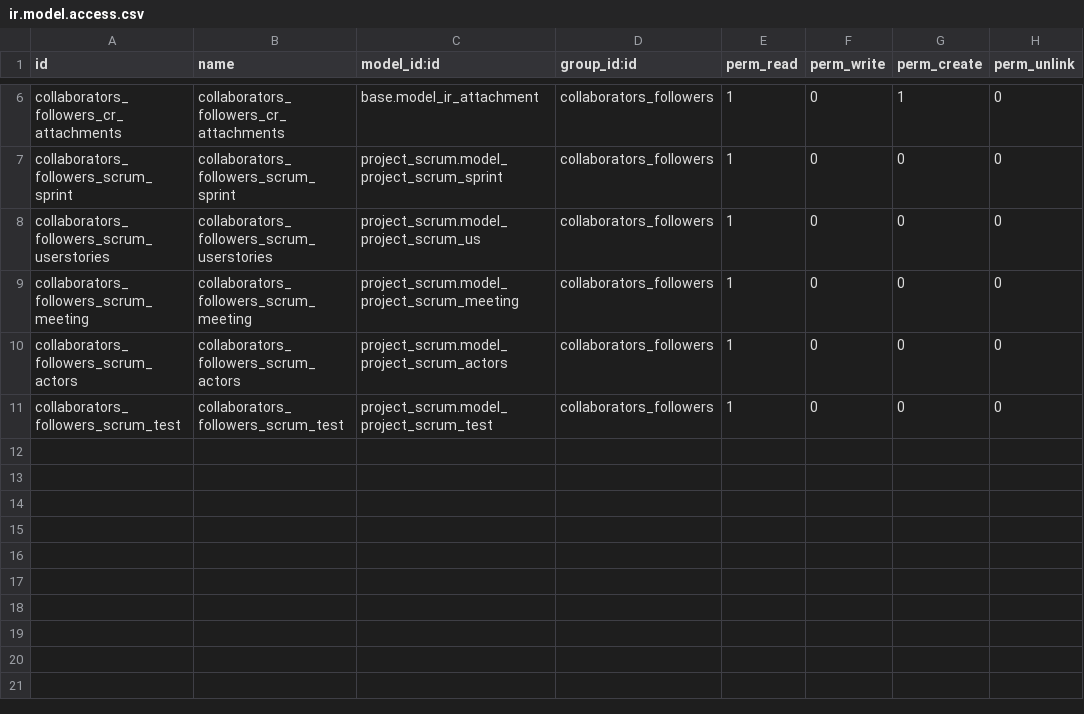
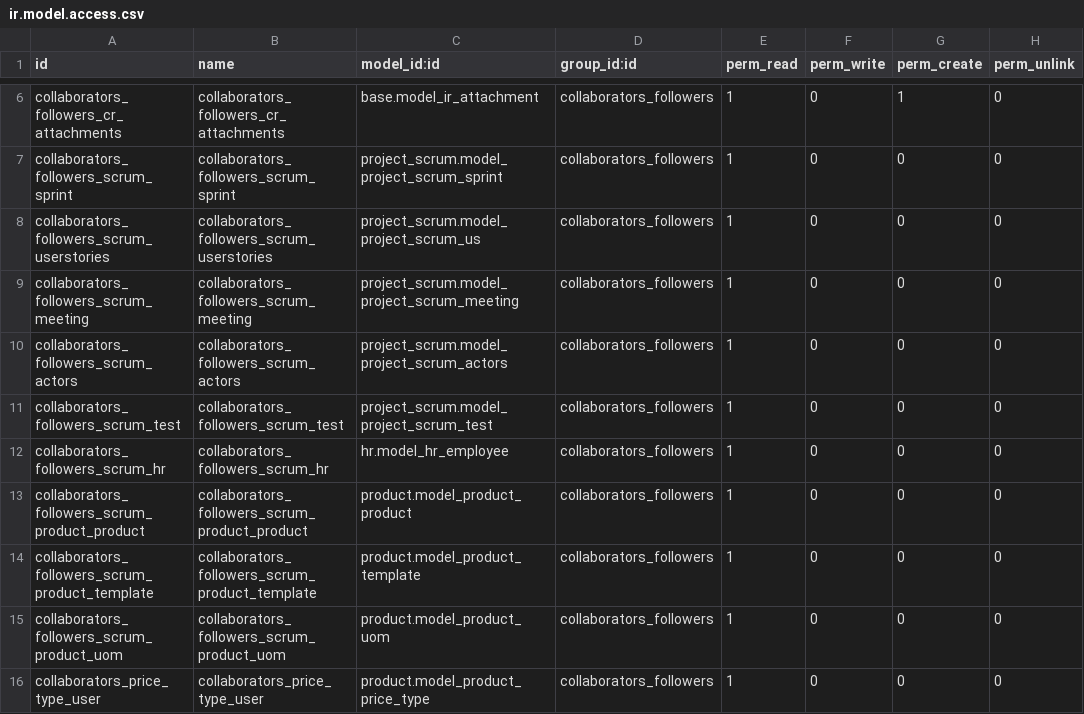
Before and after one commit to Therp/Therp-Addons, a CSV file: trp_project_scrum/security/ir.model.access.csv, drawn as a sheet; only a part is shown, gaps mark what is left out; the diff names each change by its address in the sheet, - before the commit and + after, or states it on an @@ line.

Commit message:
Add complete security

```diff
--- a/trp_project_scrum/security/ir.model.access.csv
+++ b/trp_project_scrum/security/ir.model.access.csv
+row 12: collaborators_followers_scrum_hr | collaborators_followers_scrum_hr | hr.model_hr_employee | collaborators_followers | 1 | 0 | 0 | 0
+row 13: collaborators_followers_scrum_product_product | collaborators_followers_scrum_product_product | product.model_product_product | collaborators_followers | 1 | 0 | 0 | 0
+row 14: collaborators_followers_scrum_product_template | collaborators_followers_scrum_product_template | product.model_product_template | collaborators_followers | 1 | 0 | 0 | 0
+row 15: collaborators_followers_scrum_product_uom | collaborators_followers_scrum_product_uom | product.model_product_uom | collaborators_followers | 1 | 0 | 0 | 0
+row 16: collaborators_price_type_user | collaborators_price_type_user | product.model_product_price_type | collaborators_followers | 1 | 0 | 0 | 0
```
Also changed, not shown: 2 other files.
